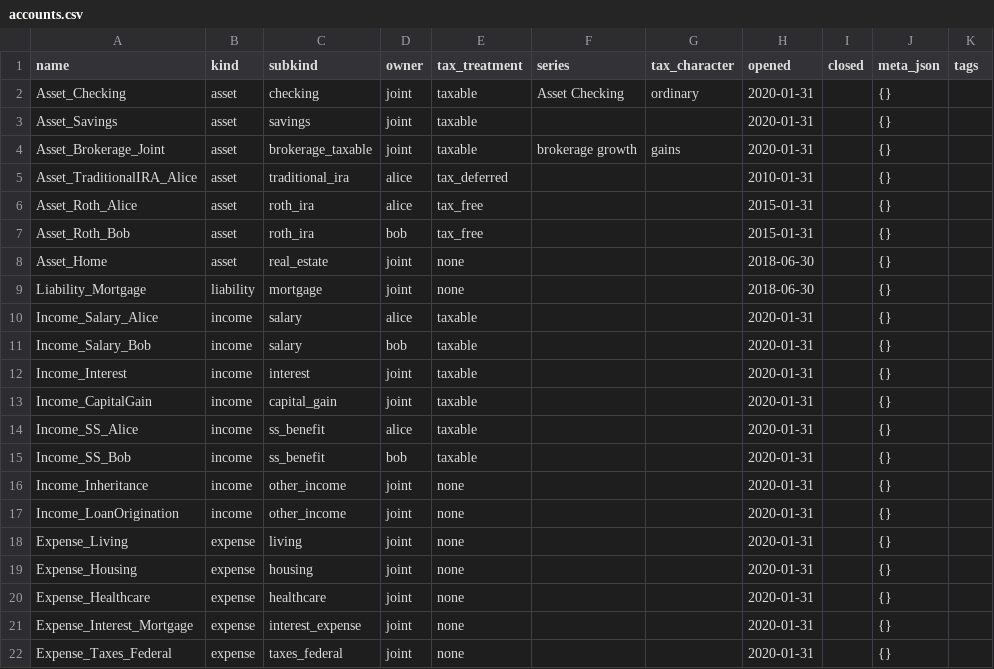
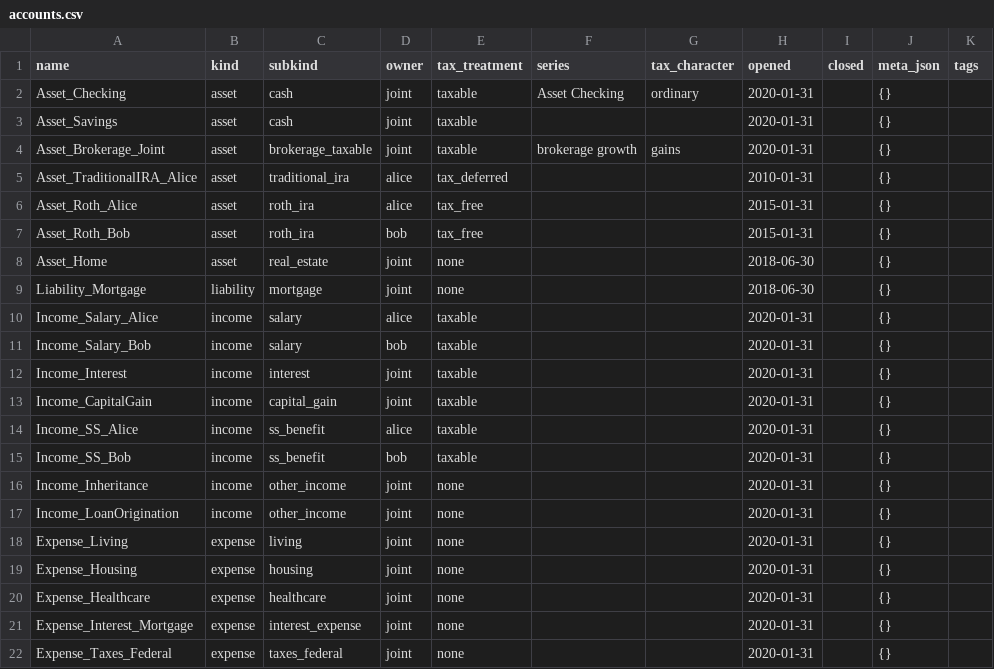
Before and after one commit to BobKerns/analysis, a CSV file: prototype_data/scenarios/retire_alice/accounts.csv, drawn as a sheet.

```diff
--- a/prototype_data/scenarios/retire_alice/accounts.csv
+++ b/prototype_data/scenarios/retire_alice/accounts.csv
@@ -1,4 +1,4 @@
 name,kind,subkind,owner,tax_treatment,series,tax_character,opened,closed,meta_json,tags
-Asset_Checking,asset,checking,joint,taxable,Asset Checking,ordinary,2020-01-31,,{},
-Asset_Savings,asset,savings,joint,taxable,,,2020-01-31,,{},
+Asset_Checking,asset,cash,joint,taxable,Asset Checking,ordinary,2020-01-31,,{},
+Asset_Savings,asset,cash,joint,taxable,,,2020-01-31,,{},
 Asset_Brokerage_Joint,asset,brokerage_taxable,joint,taxable,brokerage growth,gains,2020-01-31,,{},
```
Also changed, not shown: 16 other files.
